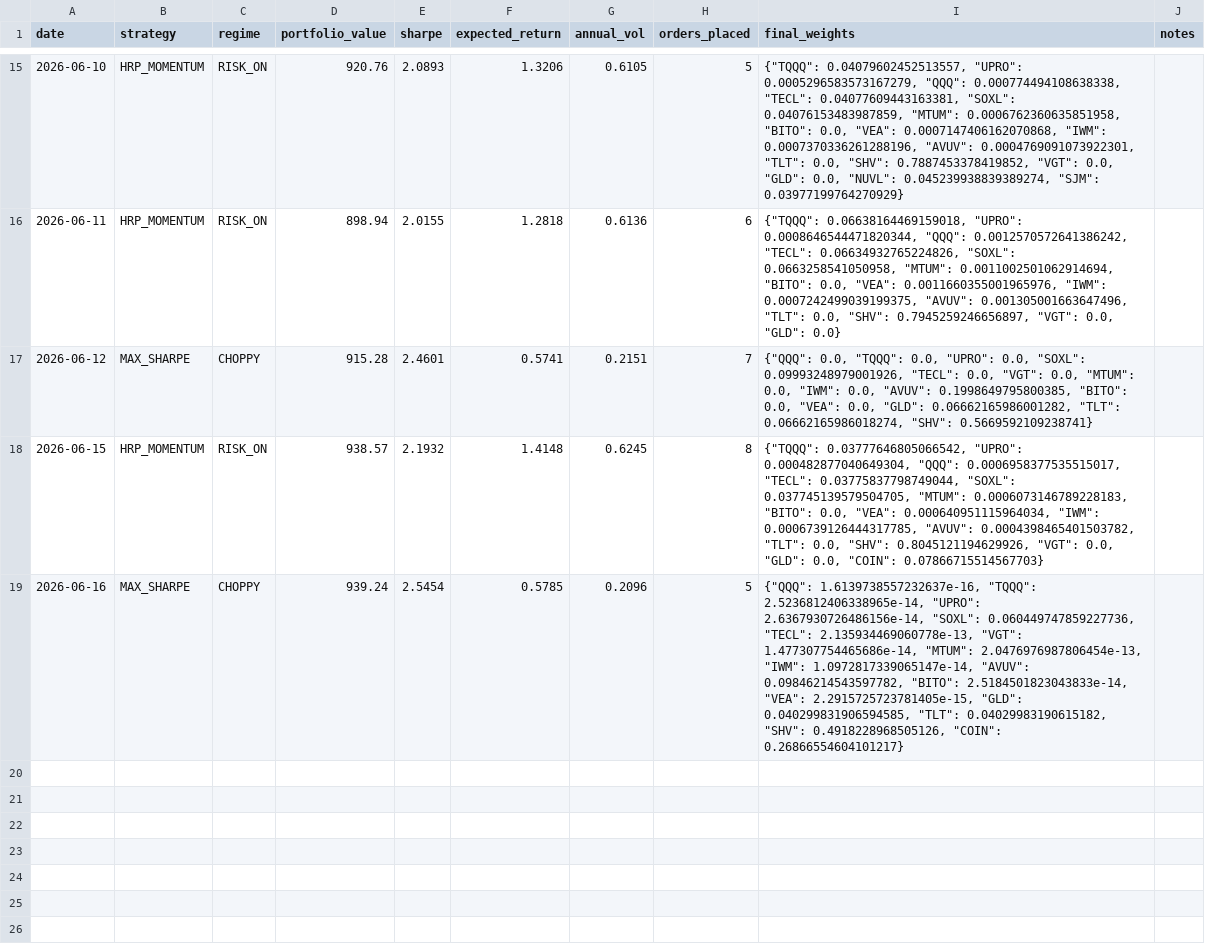
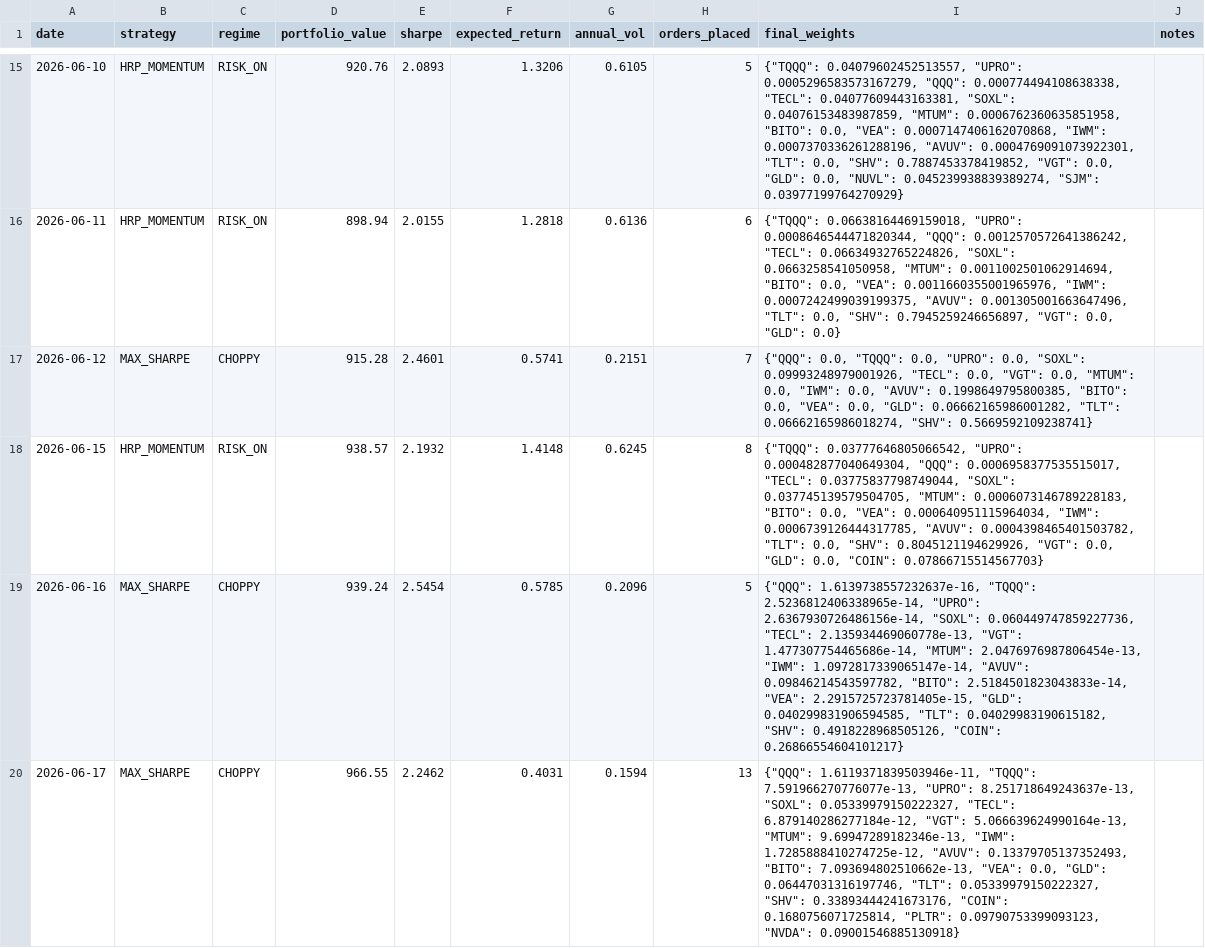
Before and after one commit to Tyler-Morton/BeatTheComp, a CSV file: daily_log.csv, drawn as a sheet; only a part is shown, gaps mark what is left out; the diff names each change by its address in the sheet, - before the commit and + after, or states it on an @@ line.

```diff
--- a/daily_log.csv
+++ b/daily_log.csv
+row 20: 2026-06-17 | MAX_SHARPE | CHOPPY | 966.55 | 2.2462 | 0.4031 | 0.1594 | 13 | {"QQQ": 1.6119371839503946e-11, "TQQQ": 7.591966270776077e-13, "UPRO": 8.251718649243637e-13, "SOXL": 0.05339979150222327, "TECL": 6.879140286277184e-12, "VGT": 5.066639624990164e-13, "MTUM": 9.69947289182346e-13, "IWM": 1.7285888410274725e-12, "AVUV": 0.13379705137352493, "BITO": 7.093694802510662e-13, "VEA": 0.0, "GLD": 0.06447031316197746, "TLT": 0.05339979150222327, "SHV": 0.33893444241673176, "COIN": 0.1680756071725814, "PLTR": 0.09790753399093123, "NVDA": 0.09001546885130918}
```
Also changed, not shown: regime_log.csv, sentiment_log.csv, 2 other files.
